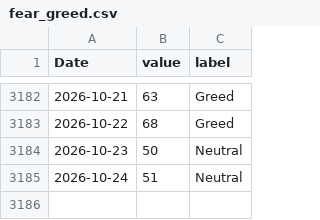
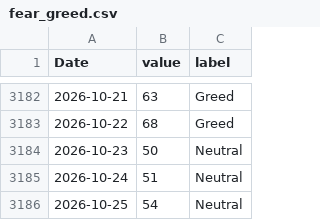
Before and after one commit to akastudiogdrive-droid/coin, a CSV file: data/context/fear_greed.csv, drawn as a sheet; only a part is shown, gaps mark what is left out.

```diff
--- a/data/context/fear_greed.csv
+++ b/data/context/fear_greed.csv
@@ -3185 +3185,2 @@ Date,value,label
 2026-10-24,51,Neutral
+2026-10-25,54,Neutral
```
Also changed, not shown: data/prices/BTC_USD.csv, data/prices/ETH_USD.csv, 24 other files.
